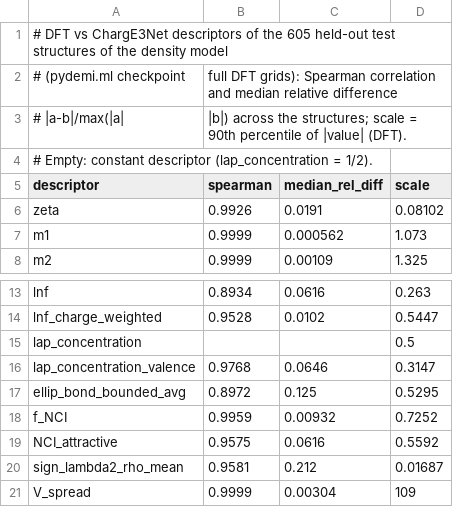
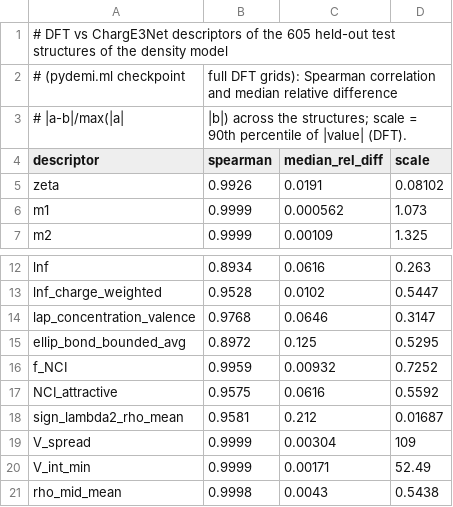
Before and after one commit to CMSLabIITK/pydemi, a CSV file: src/pydemi/gui/transfer.csv, drawn as a sheet; only a part is shown, gaps mark what is left out; the shorter side is filled out with more unchanged rows.

```diff
--- a/src/pydemi/gui/transfer.csv
+++ b/src/pydemi/gui/transfer.csv
@@ -3,3 +3,2 @@
 # |a-b|/max(|a|,|b|) across the structures; scale = 90th percentile of |value| (DFT).
-# Empty: constant descriptor (lap_concentration = 1/2).
 descriptor,spearman,median_rel_diff,scale
@@ -14,3 +13,2 @@ lnf,0.8934,0.0616,0.263
 lnf_charge_weighted,0.9528,0.0102,0.5447
-lap_concentration,,,0.5
 lap_concentration_valence,0.9768,0.0646,0.3147
```
Also changed, not shown: 17 other files.
